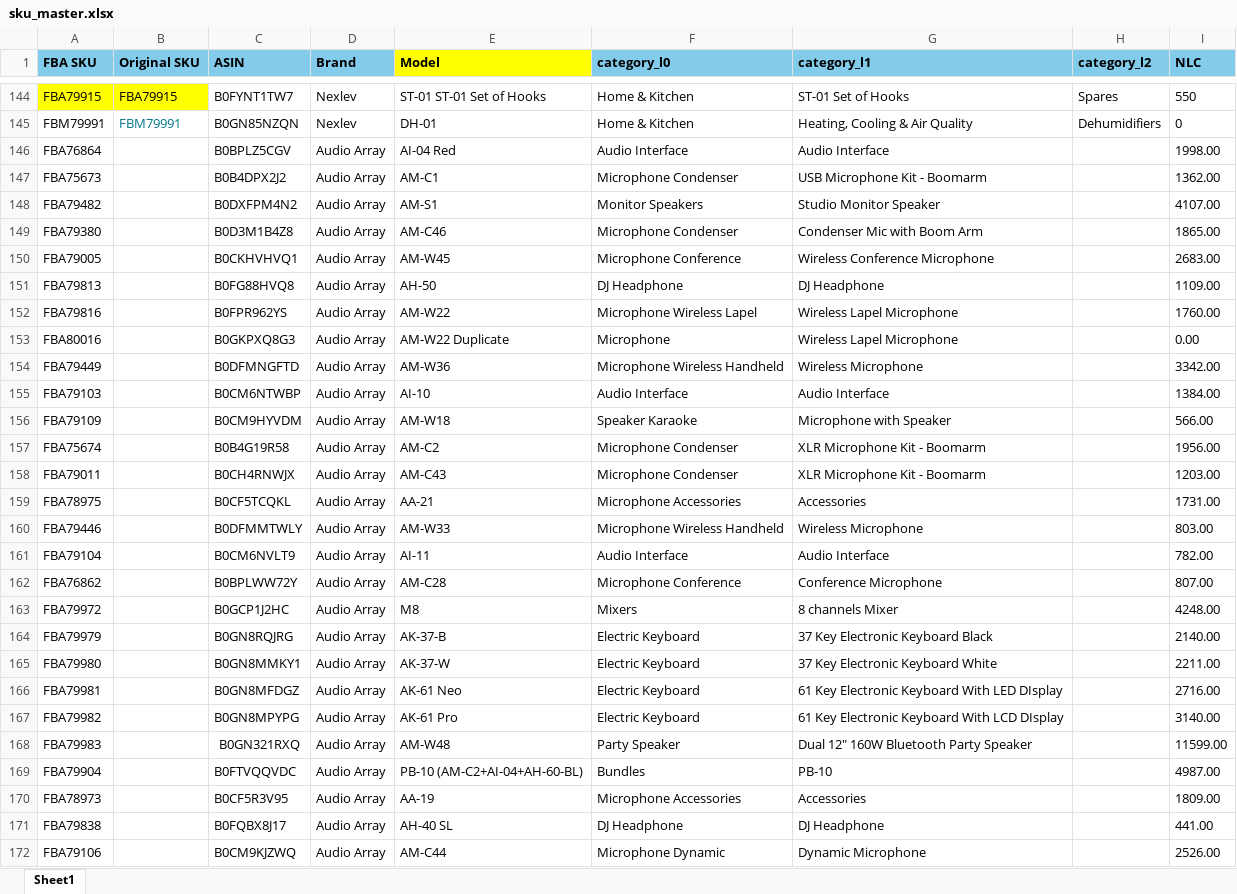
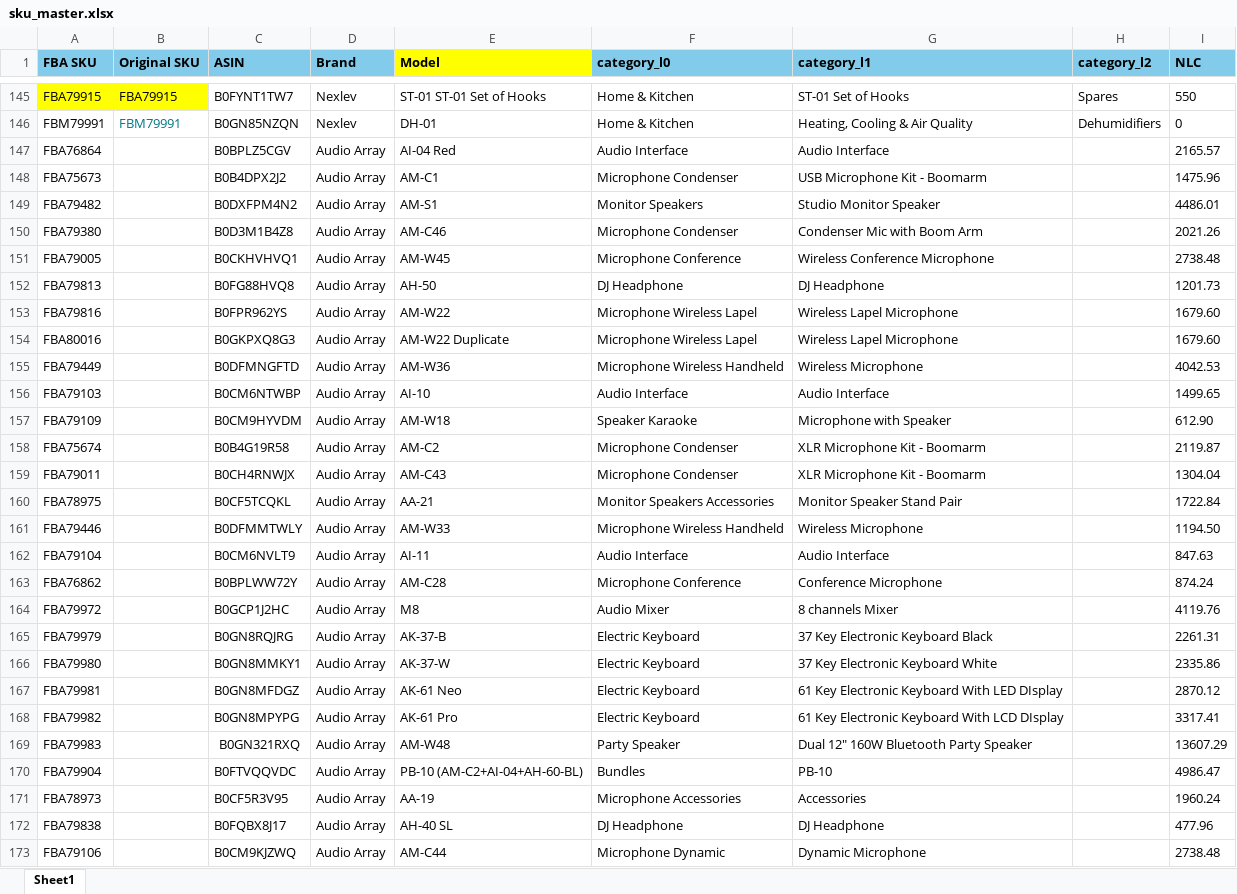
Before and after one commit to nitesh-lang/Buybox_report, an Excel workbook: data/sku_master.xlsx, sheet Sheet1, drawn as a sheet; only a part is shown, gaps mark what is left out; values as stored, in another font and other column widths than the file's, no borders; conditional formats not drawn; addresses are those after the commit; the diff covers the shown part only; the diff names each change by its address in the sheet, - before the commit and + after, or states it on an @@ line.

```diff
--- a/data/sku_master.xlsx (sheet Sheet1)
+++ b/data/sku_master.xlsx (sheet Sheet1)
-I147 (NLC): 1998.00
+I147 (NLC): 2165.57
-I148 (NLC): 1362.00
+I148 (NLC): 1475.96
-I149 (NLC): 4107.00
+I149 (NLC): 4486.01
-I150 (NLC): 1865.00
+I150 (NLC): 2021.26
-I151 (NLC): 2683.00
+I151 (NLC): 2738.48
-I152 (NLC): 1109.00
+I152 (NLC): 1201.73
-I153 (NLC): 1760.00
+I153 (NLC): 1679.60
-F154 (category_l0): Microphone
+F154 (category_l0): Microphone Wireless Lapel
-I154 (NLC): 0.00
+I154 (NLC): 1679.60
-I155 (NLC): 3342.00
+I155 (NLC): 4042.53
-I156 (NLC): 1384.00
+I156 (NLC): 1499.65
-I157 (NLC): 566.00
+I157 (NLC): 612.90
-I158 (NLC): 1956.00
+I158 (NLC): 2119.87
-I159 (NLC): 1203.00
+I159 (NLC): 1304.04
-F160 (category_l0): Microphone Accessories
+F160 (category_l0): Monitor Speakers Accessories
-G160 (category_l1): Accessories
+G160 (category_l1): Monitor Speaker Stand Pair
-I160 (NLC): 1731.00
+I160 (NLC): 1722.84
-I161 (NLC): 803.00
+I161 (NLC): 1194.50
-I162 (NLC): 782.00
+I162 (NLC): 847.63
-I163 (NLC): 807.00
+I163 (NLC): 874.24
-F164 (category_l0): Mixers
+F164 (category_l0): Audio Mixer
-I164 (NLC): 4248.00
+I164 (NLC): 4119.76
-I165 (NLC): 2140.00
+I165 (NLC): 2261.31
-I166 (NLC): 2211.00
+I166 (NLC): 2335.86
-I167 (NLC): 2716.00
+I167 (NLC): 2870.12
-I168 (NLC): 3140.00
+I168 (NLC): 3317.41
-I169 (NLC): 11599.00
+I169 (NLC): 13607.29
-I170 (NLC): 4987.00
+I170 (NLC): 4986.47
-I171 (NLC): 1809.00
+I171 (NLC): 1960.24
-I172 (NLC): 441.00
+I172 (NLC): 477.96
-I173 (NLC): 2526.00
+I173 (NLC): 2738.48
```
Also changed, not shown: 74 added rows and 244 edited cells elsewhere in this sheet, 6 other files.
